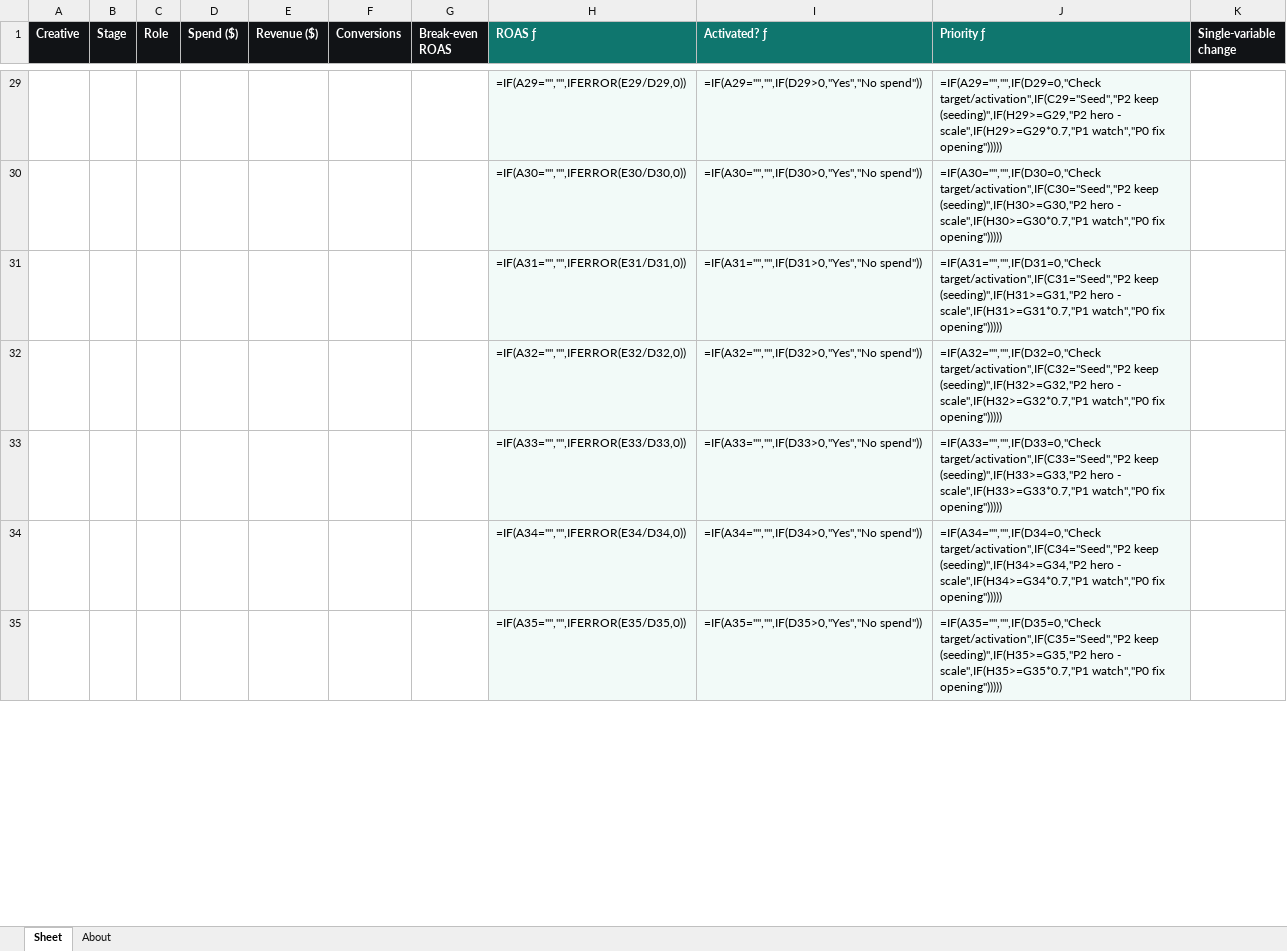
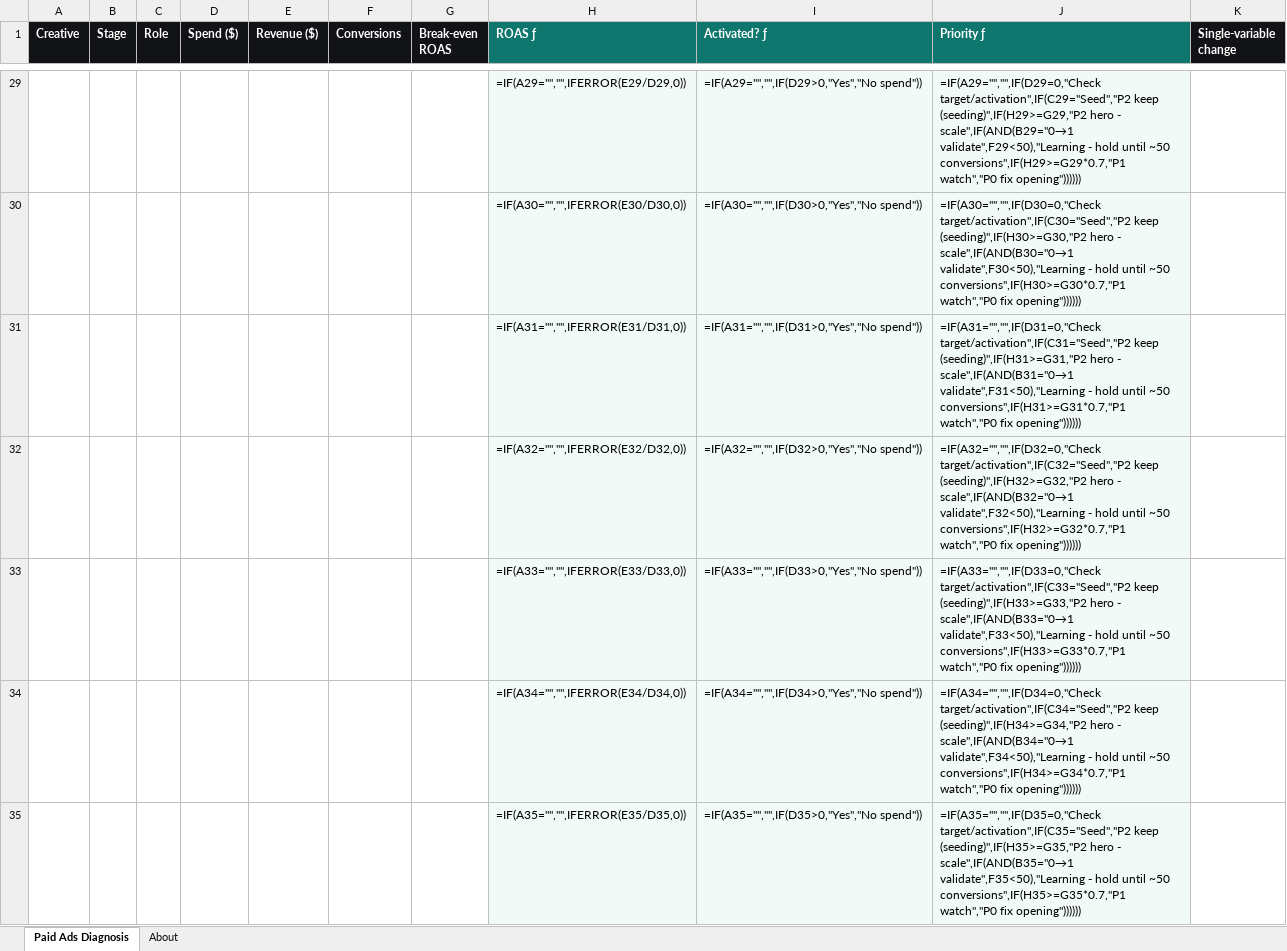
Before and after one commit to daocoding/aios, an Excel workbook: templates/xlsx/ad-diagnosis.xlsx, sheet Paid Ads Diagnosis, drawn as a sheet; only a part is shown, gaps mark what is left out; values as stored, in another font and other column widths than the file's, no borders; formulas without a stored value are shown as written; the diff covers the shown part only; the diff names each change by its address in the sheet, - before the commit and + after, or states it on an @@ line.

```diff
--- a/templates/xlsx/ad-diagnosis.xlsx (sheet Paid Ads Diagnosis)
+++ b/templates/xlsx/ad-diagnosis.xlsx (sheet Paid Ads Diagnosis)
-sheet tab: Sheet
+sheet tab: Paid Ads Diagnosis
-J29 (Priority ƒ): …hero - scale",IF(H29>=G29*0.7,"P1 watch","P0 fix opening")))))
+J29 (Priority ƒ): …hero - scale",IF(AND(B29="0→1 validate",F29<50),"Learning - hold until ~50 conversions",IF(H29>=G29*0.7,"P1 watch","P0 fix opening"))))))
-J30 (Priority ƒ): …hero - scale",IF(H30>=G30*0.7,"P1 watch","P0 fix opening")))))
+J30 (Priority ƒ): …hero - scale",IF(AND(B30="0→1 validate",F30<50),"Learning - hold until ~50 conversions",IF(H30>=G30*0.7,"P1 watch","P0 fix opening"))))))
-J31 (Priority ƒ): …hero - scale",IF(H31>=G31*0.7,"P1 watch","P0 fix opening")))))
+J31 (Priority ƒ): …hero - scale",IF(AND(B31="0→1 validate",F31<50),"Learning - hold until ~50 conversions",IF(H31>=G31*0.7,"P1 watch","P0 fix opening"))))))
-J32 (Priority ƒ): …hero - scale",IF(H32>=G32*0.7,"P1 watch","P0 fix opening")))))
+J32 (Priority ƒ): …hero - scale",IF(AND(B32="0→1 validate",F32<50),"Learning - hold until ~50 conversions",IF(H32>=G32*0.7,"P1 watch","P0 fix opening"))))))
-J33 (Priority ƒ): …hero - scale",IF(H33>=G33*0.7,"P1 watch","P0 fix opening")))))
+J33 (Priority ƒ): …hero - scale",IF(AND(B33="0→1 validate",F33<50),"Learning - hold until ~50 conversions",IF(H33>=G33*0.7,"P1 watch","P0 fix opening"))))))
-J34 (Priority ƒ): …hero - scale",IF(H34>=G34*0.7,"P1 watch","P0 fix opening")))))
+J34 (Priority ƒ): …hero - scale",IF(AND(B34="0→1 validate",F34<50),"Learning - hold until ~50 conversions",IF(H34>=G34*0.7,"P1 watch","P0 fix opening"))))))
-J35 (Priority ƒ): …hero - scale",IF(H35>=G35*0.7,"P1 watch","P0 fix opening")))))
+J35 (Priority ƒ): …hero - scale",IF(AND(B35="0→1 validate",F35<50),"Learning - hold until ~50 conversions",IF(H35>=G35*0.7,"P1 watch","P0 fix opening"))))))
```
Also changed, not shown: 193 edited cells elsewhere in this sheet, sheet About, templates/aios-operating-sheets.xlsx, templates/xlsx/market-stage.xlsx, 33 other files.
